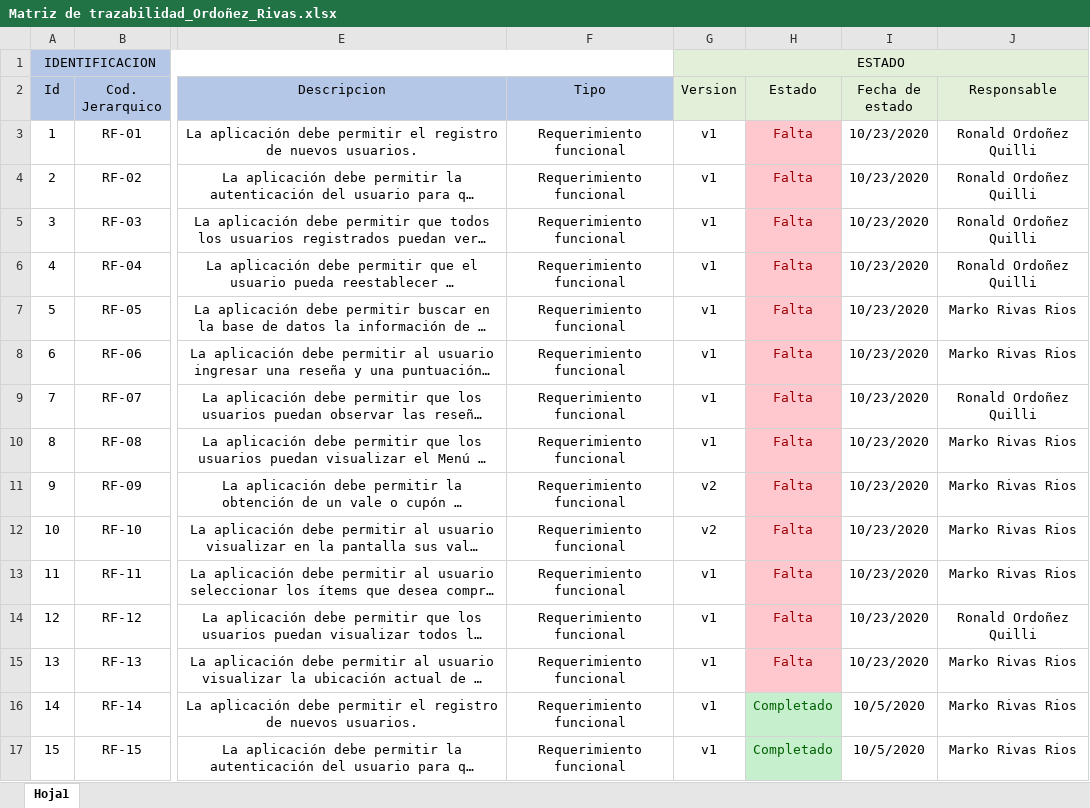
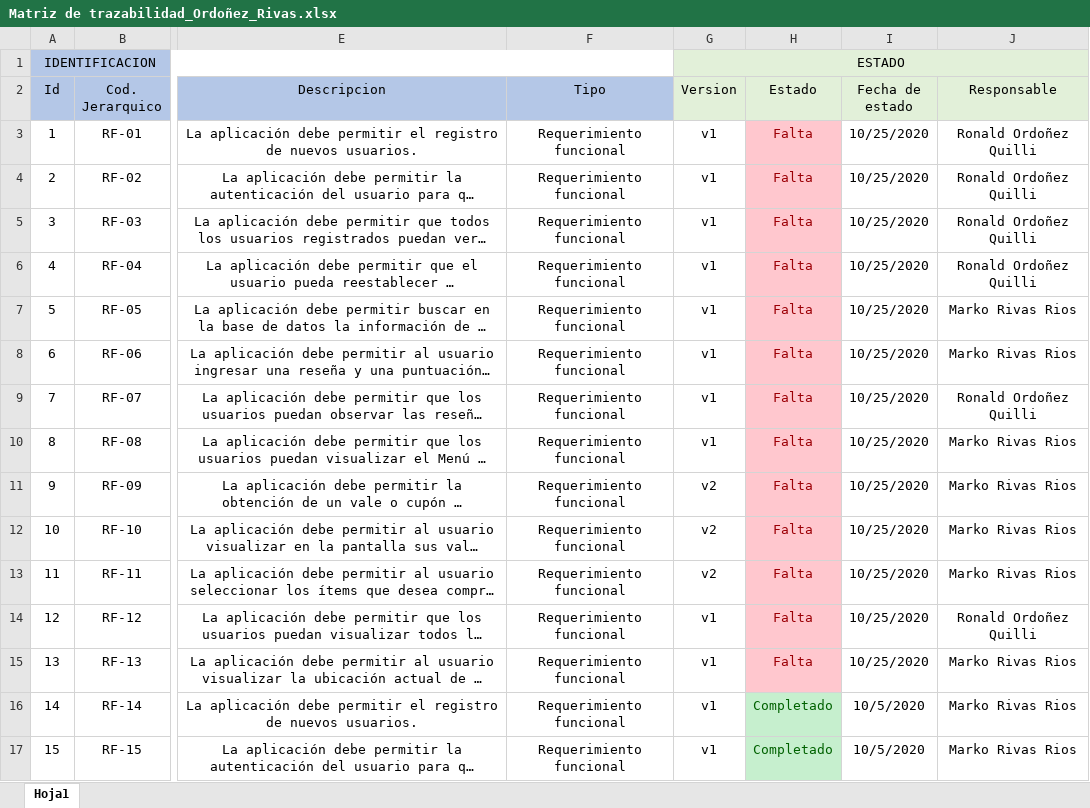
Before and after one commit to MarkoRivas20/Tacna-FD-Construccion-II, an Excel workbook: Documentos/3. Elaboracion/Matriz de trazabilidad_Ordoñez_Rivas.xlsx, sheet Hoja1, drawn as a sheet; only a part is shown, gaps mark what is left out; long unchanged cells end in …; values as stored, in another font and other column widths than the file's, no borders; the diff covers the shown part only; the diff names each change by its address in the sheet, - before the commit and + after, or states it on an @@ line.

Commit message:
Visualizar Resenas + Gestionar Menu + Actualizacion Matriz de Trazabilidad

```diff
--- a/Documentos/3. Elaboracion/Matriz de trazabilidad_Ordoñez_Rivas.xlsx (sheet Hoja1)
+++ b/Documentos/3. Elaboracion/Matriz de trazabilidad_Ordoñez_Rivas.xlsx (sheet Hoja1)
-I3:I15 (Fecha de estado): 10/23/2020
+I3:I15 (Fecha de estado): 10/25/2020
-G13 (Version): v1
+G13 (Version): v2
```
Also changed, not shown: 18 edited cells and cell formats elsewhere in this sheet, 42 other files.
